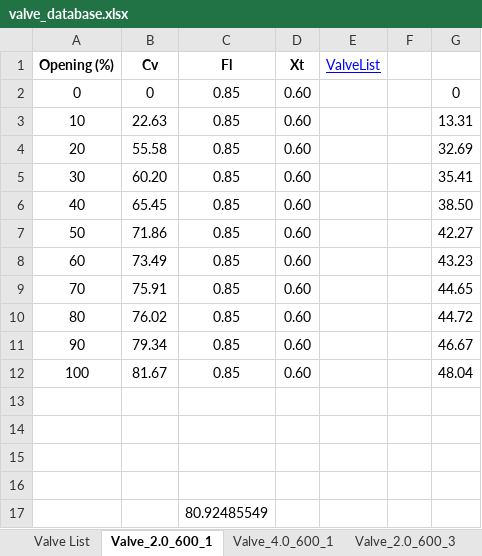
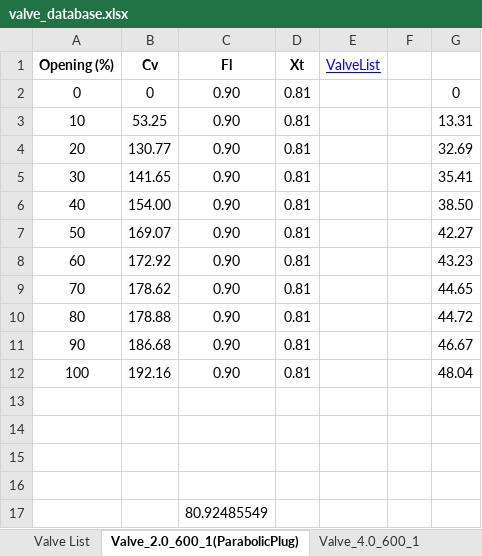
Before and after one commit to gurkkandurran-prog/Proje, an Excel workbook: valve_database.xlsx, sheet Valve_2.0_600_1(ParabolicPlug), drawn as a sheet; values as stored, in another font and other column widths than the file's, no borders; the diff names each change by its address in the sheet, - before the commit and + after, or states it on an @@ line.

Commit message:
Add files via upload

```diff
--- a/valve_database.xlsx (sheet Valve_2.0_600_1(ParabolicPlug))
+++ b/valve_database.xlsx (sheet Valve_2.0_600_1(ParabolicPlug))
-sheet tab: Valve_2.0_600_1
+sheet tab: Valve_2.0_600_1(ParabolicPlug)
-C2:C12 (Fl): 0.85
+C2:C12 (Fl): 0.90
-D2:D12 (Xt): 0.60
+D2:D12 (Xt): 0.81
-B3 (Cv): 22.63
+B3 (Cv): 53.25
-B4 (Cv): 55.58
+B4 (Cv): 130.77
-B5 (Cv): 60.20
+B5 (Cv): 141.65
-B6 (Cv): 65.45
+B6 (Cv): 154.00
-B7 (Cv): 71.86
+B7 (Cv): 169.07
-B8 (Cv): 73.49
+B8 (Cv): 172.92
-B9 (Cv): 75.91
+B9 (Cv): 178.62
-B10 (Cv): 76.02
+B10 (Cv): 178.88
-B11 (Cv): 79.34
+B11 (Cv): 186.68
-B12 (Cv): 81.67
+B12 (Cv): 192.16
```
Also changed, not shown: formulas that keep their value.
